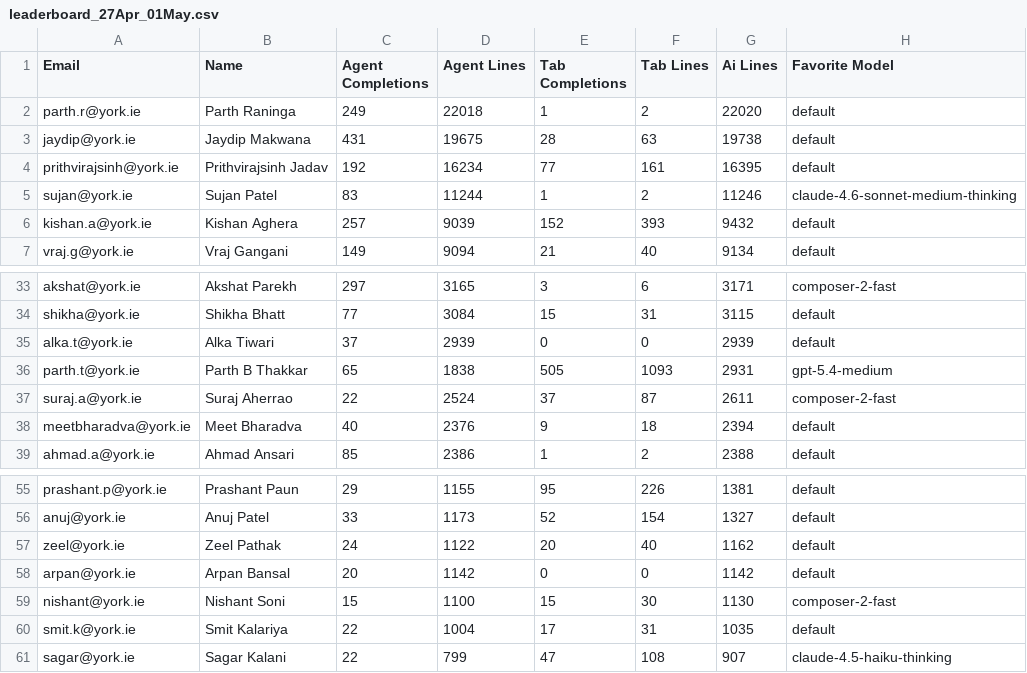
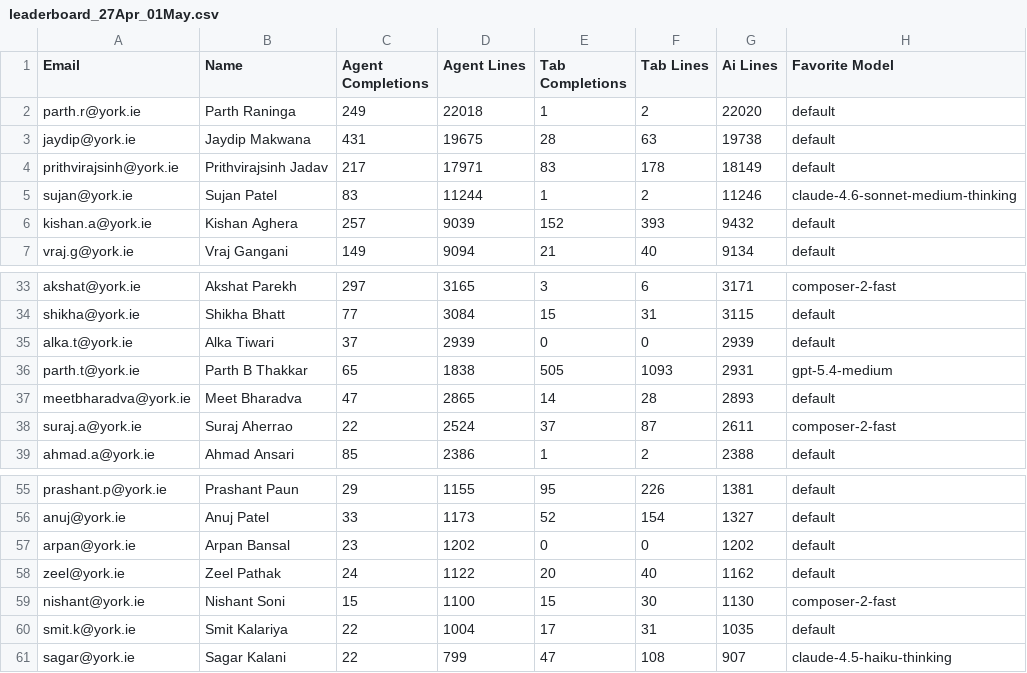
Before and after one commit to karanoza-yorkie/cursor-leaderboard, a CSV file: data/raw/leaderboard_27Apr_01May.csv, drawn as a sheet; only a part is shown, gaps mark what is left out.

```diff
--- a/data/raw/leaderboard_27Apr_01May.csv
+++ b/data/raw/leaderboard_27Apr_01May.csv
@@ -3,3 +3,3 @@ parth.r@york.ie,Parth Raninga,249,22018,1,2,22020,default
 jaydip@york.ie,Jaydip Makwana,431,19675,28,63,19738,default
-prithvirajsinh@york.ie,Prithvirajsinh Jadav,192,16234,77,161,16395,default
+prithvirajsinh@york.ie,Prithvirajsinh Jadav,217,17971,83,178,18149,default
 sujan@york.ie,Sujan Patel,83,11244,1,2,11246,claude-4.6-sonnet-medium-thinking
@@ -36,4 +36,4 @@ alka.t@york.ie,Alka Tiwari,37,2939,0,0,2939,default
 parth.t@york.ie,Parth B Thakkar,65,1838,505,1093,2931,gpt-5.4-medium
+meetbharadva@york.ie,Meet Bharadva,47,2865,14,28,2893,default
 suraj.a@york.ie,Suraj Aherrao,22,2524,37,87,2611,composer-2-fast
-meetbharadva@york.ie,Meet Bharadva,40,2376,9,18,2394,default
 ahmad.a@york.ie,Ahmad Ansari,85,2386,1,2,2388,default
@@ -56,4 +56,4 @@ prashant.p@york.ie,Prashant Paun,29,1155,95,226,1381,default
 anuj@york.ie,Anuj Patel,33,1173,52,154,1327,default
+arpan@york.ie,Arpan Bansal,23,1202,0,0,1202,default
 zeel@york.ie,Zeel Pathak,24,1122,20,40,1162,default
-arpan@york.ie,Arpan Bansal,20,1142,0,0,1142,default
 nishant@york.ie,Nishant Soni,15,1100,15,30,1130,composer-2-fast
```
Also changed, not shown: data/processed/2026-04-20_2026-04-24/top10.csv, data/raw/team_usage_27Apr_01May.csv, 3 other files.
